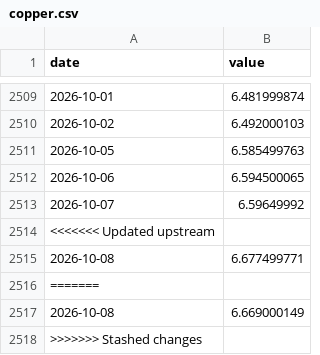
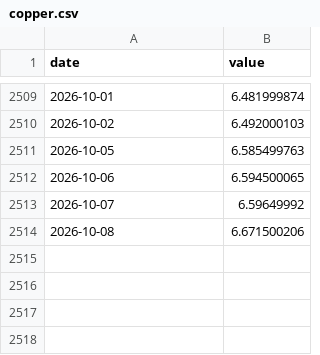
Before and after one commit to vix96343-source/leading-indicators, a CSV file: data/series/copper.csv, drawn as a sheet; only a part is shown, gaps mark what is left out.

```diff
--- a/data/series/copper.csv
+++ b/data/series/copper.csv
@@ -2513,6 +2513,2 @@ date,value
 2026-10-07,6.59649992
-<<<<<<< Updated upstream
-2026-10-08,6.677499771
-=======
-2026-10-08,6.669000149
->>>>>>> Stashed changes
+2026-10-08,6.671500206
```
Also changed, not shown: data/series/crude.csv, data/series/gold.csv, 8 other files.
